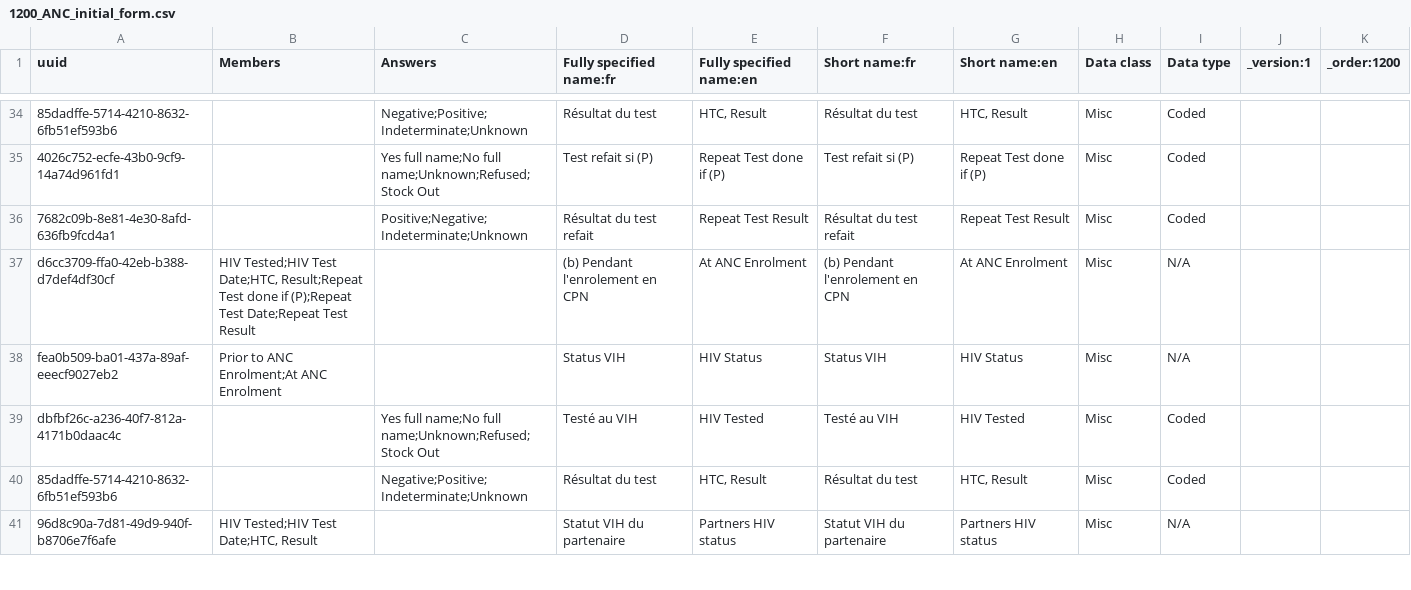
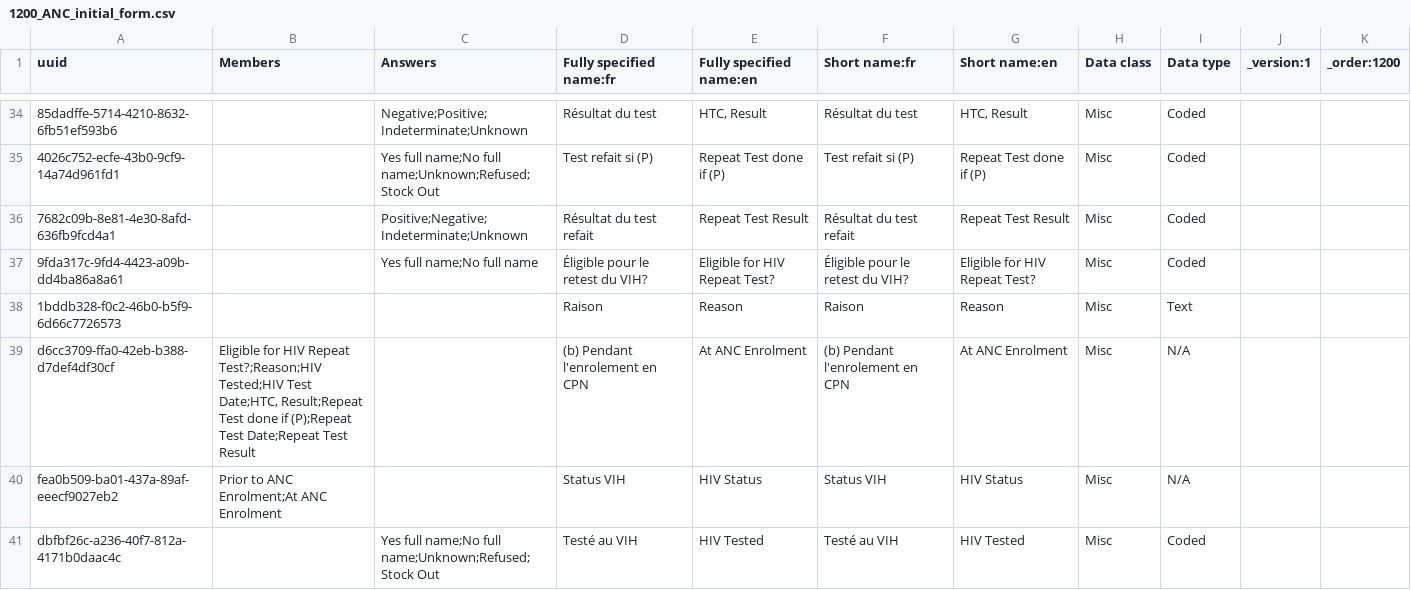
Before and after one commit to jembi/cameroon-bahmni-metadata, a CSV file: configuration/concepts/1200_ANC_initial_form.csv, drawn as a sheet; only a part is shown, gaps mark what is left out; the shorter side is filled out with more unchanged rows; addresses are those after the commit; the diff names each change by its address in the sheet, - before the commit and + after, or states it on an @@ line.

Commit message:
COM-422 Add eligible for retest field to anc form

```diff
--- a/configuration/concepts/1200_ANC_initial_form.csv
+++ b/configuration/concepts/1200_ANC_initial_form.csv
+row 37: 9fda317c-9fd4-4423-a09b-dd4ba86a8a61 |  | Yes full name;No full name | Éligible pour le retest du VIH? | Eligible for HIV Repeat Test? | Éligible pour le retest du VIH? | Eligible for HIV Repeat Test? | Misc | Coded
+row 38: 1bddb328-f0c2-46b0-b5f9-6d66c7726573 |  |  | Raison | Reason | Raison | Reason | Misc | Text
-B39 (Members): HIV Tested;HIV Test…
+B39 (Members): Eligible for HIV Repeat Test?;Reason;HIV Tested;HIV Test…
```
